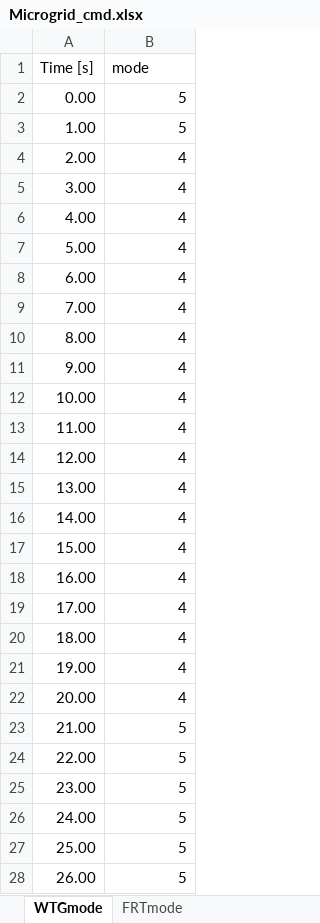
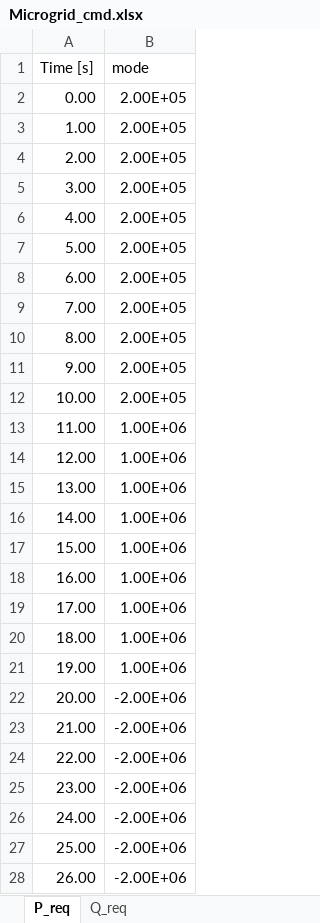
Before and after one commit to badeshiben/Autonomous-Microgrid-Forecasting-OLD, an Excel workbook: CART dependencies/Microgrid_cmd.xlsx, sheet P_req, drawn as a sheet; only a part is shown; values as stored, in another font and other column widths than the file's, no borders; the diff covers the shown part only; the diff names each change by its address in the sheet, - before the commit and + after, or states it on an @@ line.

Commit message:
grid connected and islanded modes working

```diff
--- a/CART dependencies/Microgrid_cmd.xlsx (sheet P_req)
+++ b/CART dependencies/Microgrid_cmd.xlsx (sheet P_req)
-sheet tab: WTGmode
+sheet tab: P_req
-sheet tab: FRTmode
+sheet tab: Q_req
-B2:B3 (mode): 5
+B2:B3 (mode): 2.00E+05
-B4:B12 (mode): 4
+B4:B12 (mode): 2.00E+05
-B13:B21 (mode): 4
+B13:B21 (mode): 1.00E+06
-B22 (mode): 4
+B22 (mode): -2.00E+06
-B23:B28 (mode): 5
+B23:B28 (mode): -2.00E+06
```
Also changed, not shown: 24 edited cells elsewhere in this sheet, other sheet tabs, resources.xlsx, 7 other files.
